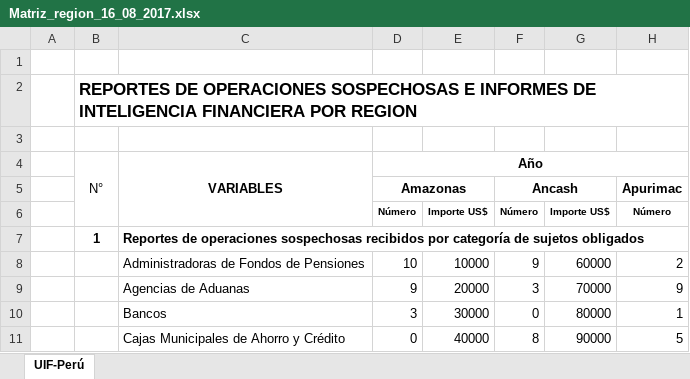
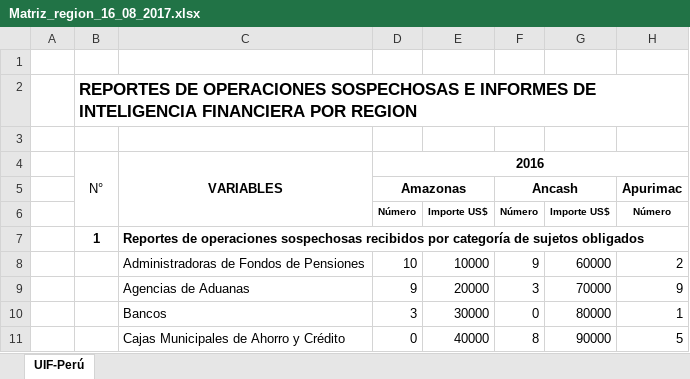
Before and after one commit to defensoria/despliegues-sid, an Excel workbook: pases pruebas/matrices/Matriz_region_16_08_2017.xlsx, sheet UIF-Perú, drawn as a sheet; only a part is shown; values as stored, in another font and other column widths than the file's, no borders; the diff names each change by its address in the sheet, - before the commit and + after, or states it on an @@ line.

```diff
--- a/pases pruebas/matrices/Matriz_region_16_08_2017.xlsx (sheet UIF-Perú)
+++ b/pases pruebas/matrices/Matriz_region_16_08_2017.xlsx (sheet UIF-Perú)
-D4: Año
+D4: 2016
```
